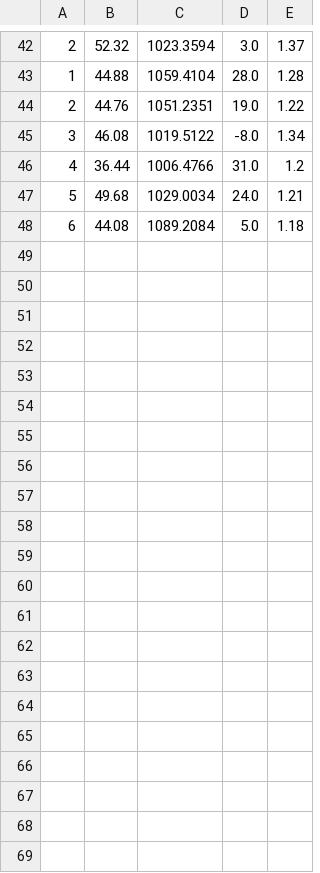
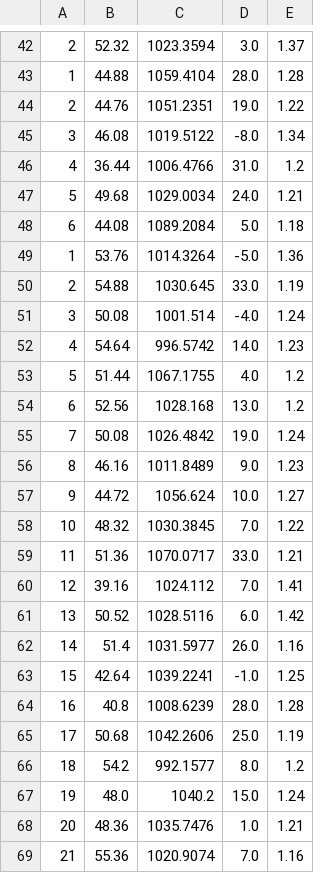
Before and after one commit to SlyPex/graph-gym-hpa, a CSV file: results.csv, drawn as a sheet; only a part is shown, gaps mark what is left out.

```diff
--- a/results.csv
+++ b/results.csv
@@ -48 +48,22 @@
 6,44.08,1089.2084,5.0,1.18
+1,53.76,1014.3264,-5.0,1.36
+2,54.88,1030.645,33.0,1.19
+3,50.08,1001.514,-4.0,1.24
+4,54.64,996.5742,14.0,1.23
+5,51.44,1067.1755,4.0,1.2
+6,52.56,1028.168,13.0,1.2
+7,50.08,1026.4842,19.0,1.24
+8,46.16,1011.8489,9.0,1.23
+9,44.72,1056.624,10.0,1.27
+10,48.32,1030.3845,7.0,1.22
+11,51.36,1070.0717,33.0,1.21
+12,39.16,1024.112,7.0,1.41
+13,50.52,1028.5116,6.0,1.42
+14,51.4,1031.5977,26.0,1.16
+15,42.64,1039.2241,-1.0,1.25
+16,40.8,1008.6239,28.0,1.28
+17,50.68,1042.2606,25.0,1.19
+18,54.2,992.1577,8.0,1.2
+19,48.0,1040.2,15.0,1.24
+20,48.36,1035.7476,1.0,1.21
+21,55.36,1020.9074,7.0,1.16
```
Also changed, not shown: 2 other files.
